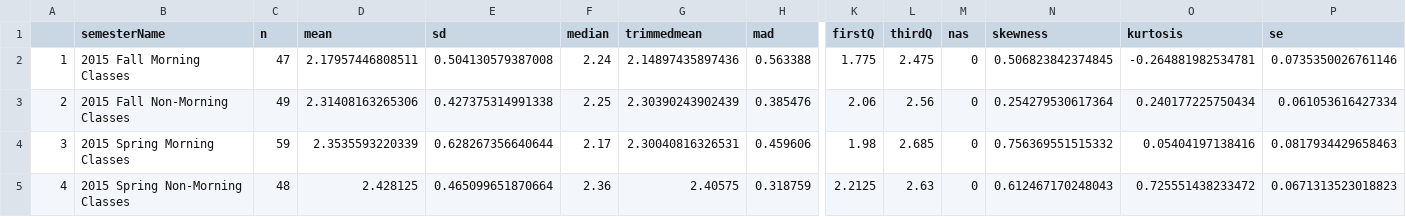
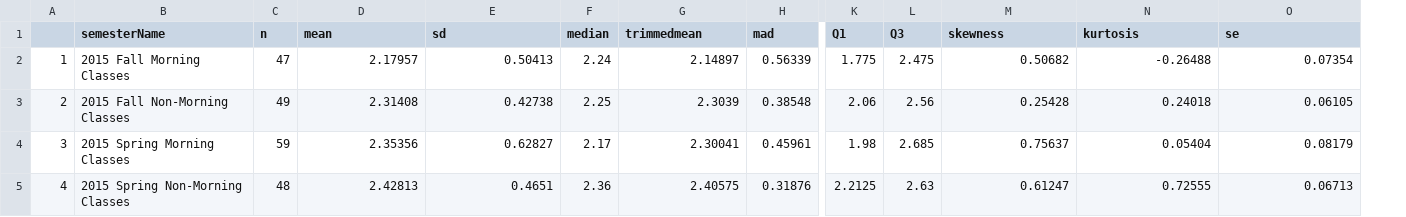
Before and after one commit to msteknoadam/Bilkent2022-2023-Spring-CTIS365-TermProject, a CSV file: descriptive_statistics.csv, drawn as a sheet; only a part is shown, gaps mark what is left out; removed rows and columns are numbered as before the commit, all else as after; the diff covers the shown part only; the diff names each change by its address in the sheet, - before the commit and + after, or states it on an @@ line.

Commit message:
Update descriptive statistics generator and generated data

```diff
--- a/descriptive_statistics.csv
+++ b/descriptive_statistics.csv
-column M (nas), rows 2-5: all 0
-K1: firstQ
+K1: Q1
-L1: thirdQ
+L1: Q3
-D2 (mean): 2.17957446808511
+D2 (mean): 2.17957
-E2 (sd): 0.504130579387008
+E2 (sd): 0.50413
-G2 (trimmedmean): 2.14897435897436
+G2 (trimmedmean): 2.14897
-H2 (mad): 0.563388
+H2 (mad): 0.56339
-M2 (skewness): 0.506823842374845
+M2 (skewness): 0.50682
-N2 (kurtosis): -0.264881982534781
+N2 (kurtosis): -0.26488
-O2 (se): 0.0735350026761146
+O2 (se): 0.07354
-D3 (mean): 2.31408163265306
+D3 (mean): 2.31408
-E3 (sd): 0.427375314991338
+E3 (sd): 0.42738
-G3 (trimmedmean): 2.30390243902439
+G3 (trimmedmean): 2.3039
-H3 (mad): 0.385476
+H3 (mad): 0.38548
-M3 (skewness): 0.254279530617364
+M3 (skewness): 0.25428
-N3 (kurtosis): 0.240177225750434
+N3 (kurtosis): 0.24018
-O3 (se): 0.061053616427334
+O3 (se): 0.06105
-D4 (mean): 2.3535593220339
+D4 (mean): 2.35356
-E4 (sd): 0.628267356640644
+E4 (sd): 0.62827
-G4 (trimmedmean): 2.30040816326531
+G4 (trimmedmean): 2.30041
-H4 (mad): 0.459606
+H4 (mad): 0.45961
-M4 (skewness): 0.756369551515332
+M4 (skewness): 0.75637
-N4 (kurtosis): 0.05404197138416
+N4 (kurtosis): 0.05404
-O4 (se): 0.0817934429658463
+O4 (se): 0.08179
-D5 (mean): 2.428125
+D5 (mean): 2.42813
-E5 (sd): 0.465099651870664
+E5 (sd): 0.4651
-H5 (mad): 0.318759
+H5 (mad): 0.31876
-M5 (skewness): 0.612467170248043
+M5 (skewness): 0.61247
-N5 (kurtosis): 0.725551438233472
+N5 (kurtosis): 0.72555
-O5 (se): 0.0671313523018823
+O5 (se): 0.06713
```
Also changed, not shown: 134 edited cells elsewhere in this file, 1 other file.
